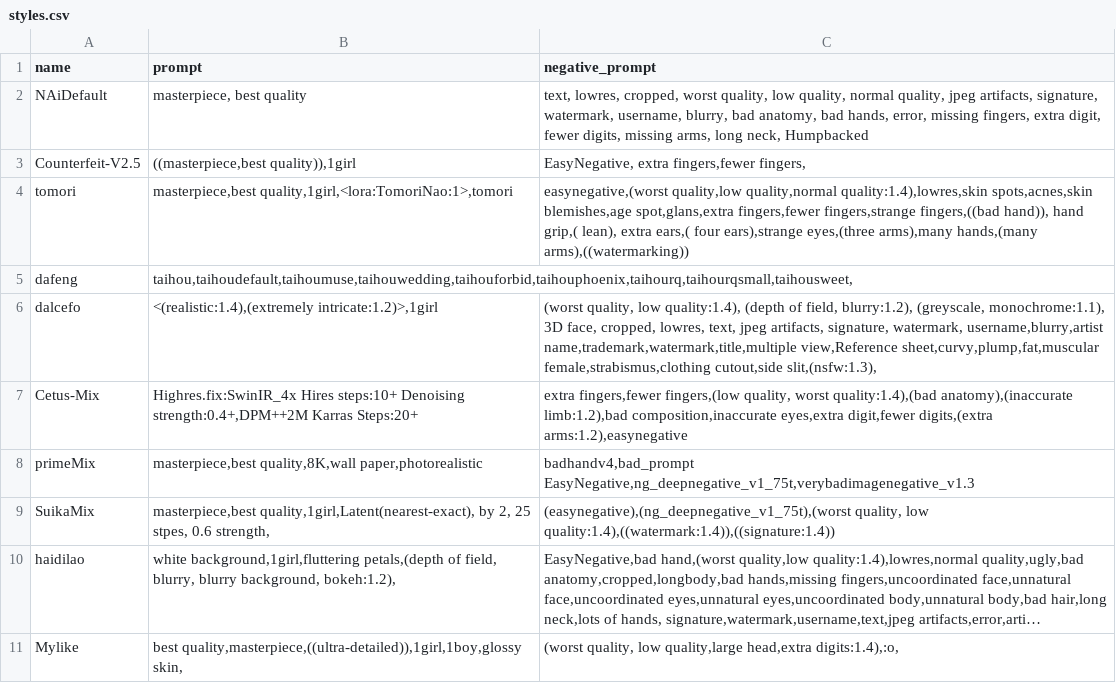
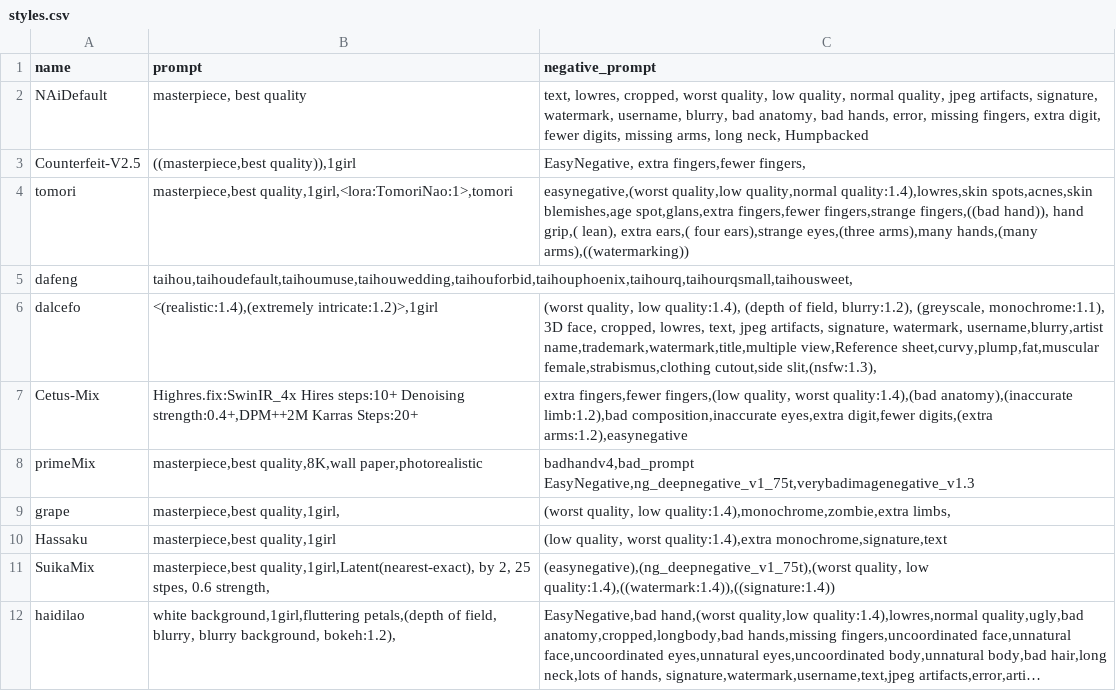
Before and after one commit to Heptoginseng/sd-configs, a CSV file: dist/styles.csv, drawn as a sheet; only a part is shown; the shorter side is filled out with more unchanged rows; long unchanged cells end in …; the diff names each change by its address in the sheet, - before the commit and + after, or states it on an @@ line.

Commit message:
Update styles.csv

```diff
--- a/dist/styles.csv
+++ b/dist/styles.csv
+row 9: grape | masterpiece,best quality,1girl, | (worst quality, low quality:1.4),monochrome,zombie,extra limbs,
+row 10: Hassaku | masterpiece,best quality,1girl | (low quality, worst quality:1.4),extra monochrome,signature,text
```
